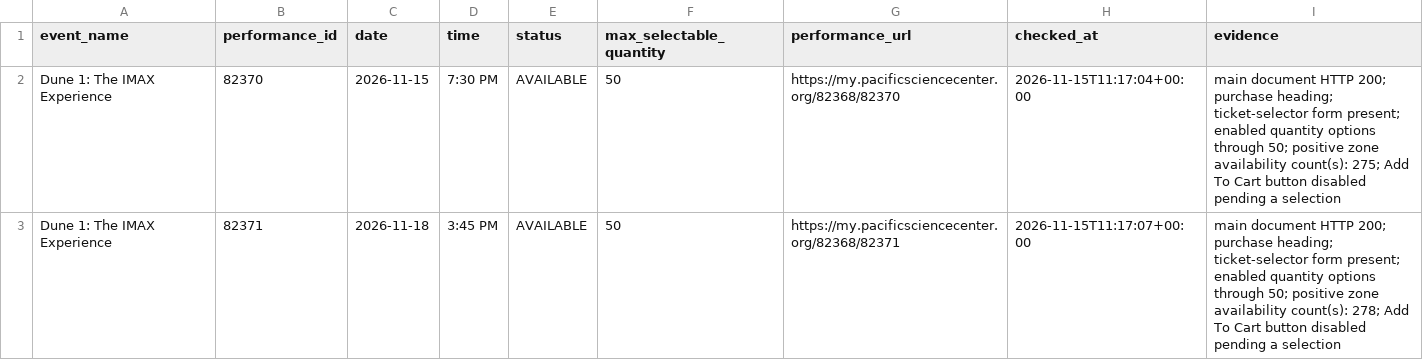
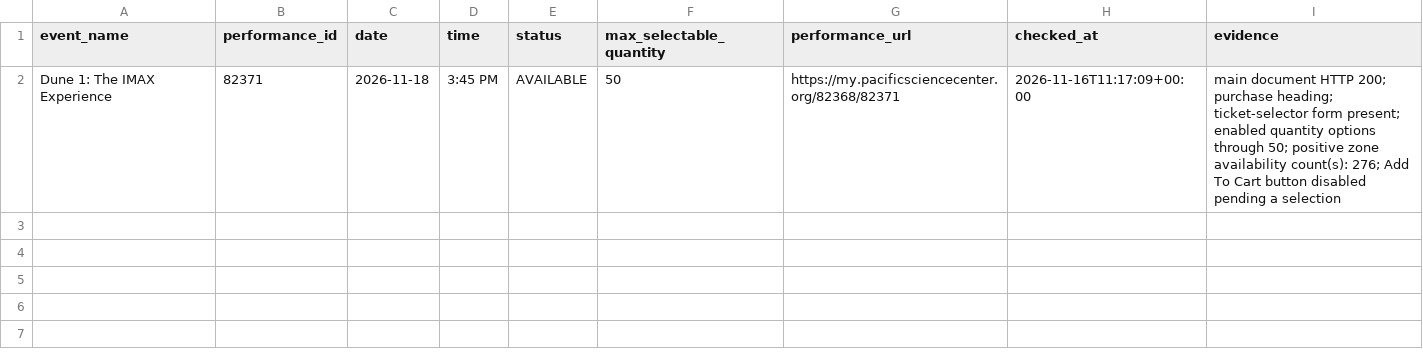
Before and after one commit to cheetahmonkey/IMAX, a CSV file: output/current_feature_availability.csv, drawn as a sheet.

Commit message:
Refresh IMAX availability 2026-11-16 03:17 PST

```diff
--- a/output/current_feature_availability.csv
+++ b/output/current_feature_availability.csv
@@ -1,3 +1,2 @@
 event_name,performance_id,date,time,status,max_selectable_quantity,performance_url,checked_at,evidence
-Dune 1: The IMAX Experience,82370,2026-11-15,7:30 PM,AVAILABLE,50,https://my.pacificsciencecenter.org/82368/82370,2026-11-15T11:17:04+00:00,main document HTTP 200; purchase heading; ticket-selector form present; enabled quantity options through 50; positive zone availability count(s): 275; Add To Cart button disabled pending a selection
-Dune 1: The IMAX Experience,82371,2026-11-18,3:45 PM,AVAILABLE,50,https://my.pacificsciencecenter.org/82368/82371,2026-11-15T11:17:07+00:00,main document HTTP 200; purchase heading; ticket-selector form present; enabled quantity options through 50; positive zone availability count(s): 278; Add To Cart button disabled pending a selection
+Dune 1: The IMAX Experience,82371,2026-11-18,3:45 PM,AVAILABLE,50,https://my.pacificsciencecenter.org/82368/82371,2026-11-16T11:17:09+00:00,main document HTTP 200; purchase heading; ticket-selector form present; enabled quantity options through 50; positive zone availability count(s): 276; Add To Cart button disabled pending a selection
```
Also changed, not shown: output/dune_three_availability.csv, 7 other files.
